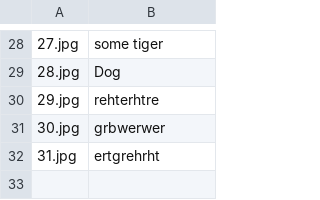
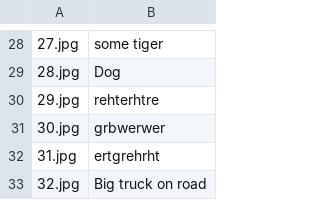
Before and after one commit to JLbICbIU/Tip_part2, a CSV file: lab6/galery/img/data.csv, drawn as a sheet; only a part is shown, gaps mark what is left out.

```diff
--- a/lab6/galery/img/data.csv
+++ b/lab6/galery/img/data.csv
@@ -32 +32,2 @@
 31.jpg,ertgrehrht
+32.jpg,Big truck on road
```
Also changed, not shown: 13 other files.
